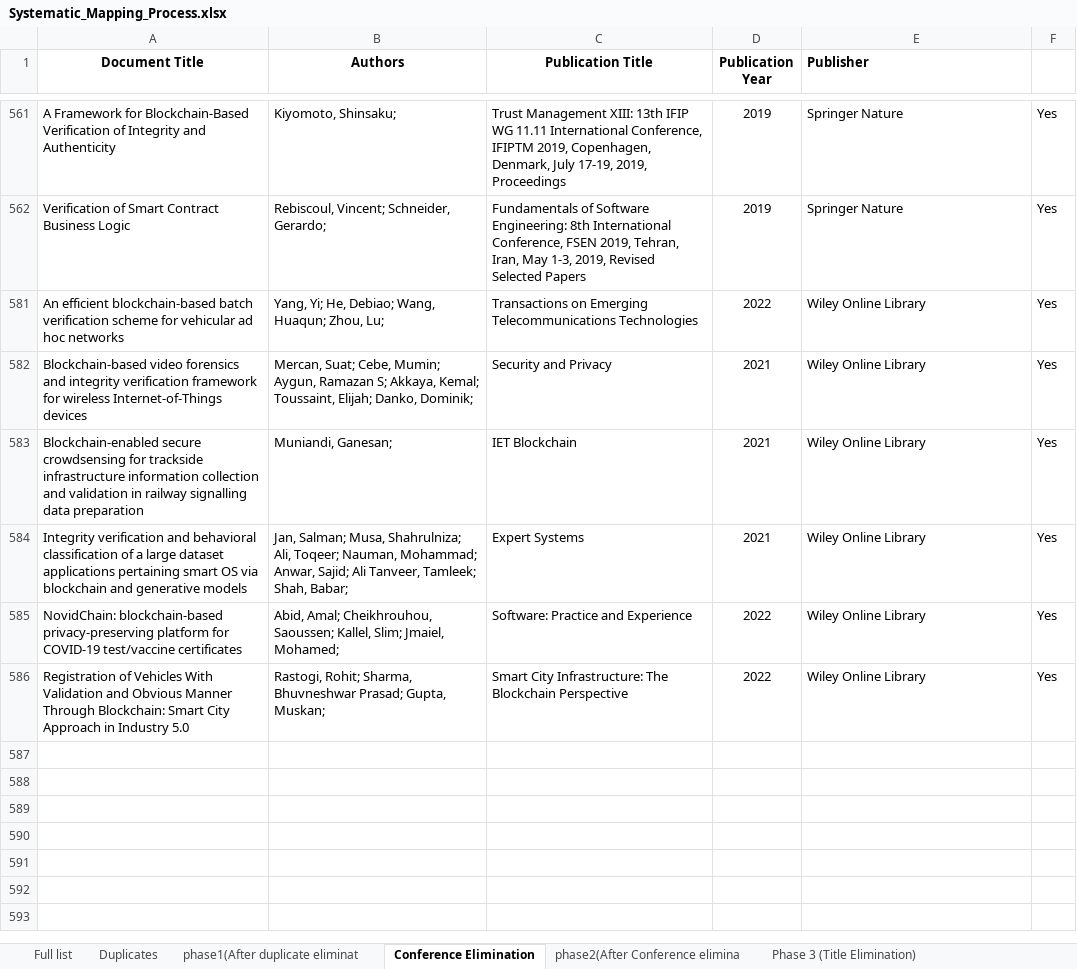
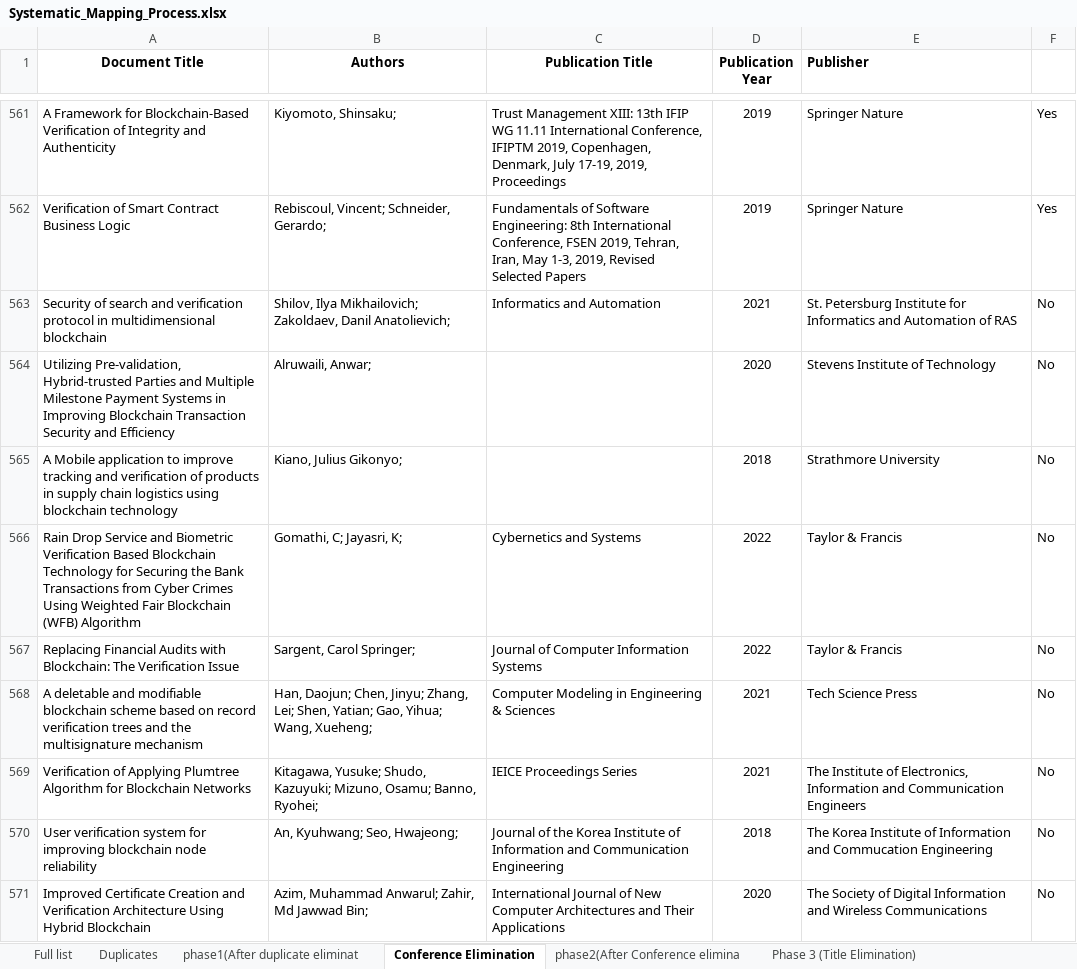
Before and after one commit to anilelakas/blockchain-softwareTesting, an Excel workbook: SystematicMapping/Systematic_Mapping_Process.xlsx, sheet Conference Elimination, drawn as a sheet; only a part is shown, gaps mark what is left out; the shorter side is filled out with more unchanged rows; values as stored, in another font and other column widths than the file's, no borders; charts and pictures not drawn; the diff covers the shown part only; the diff names each change by its address in the sheet, - before the commit and + after, or states it on an @@ line.

```diff
--- a/SystematicMapping/Systematic_Mapping_Process.xlsx (sheet Conference Elimination)
+++ b/SystematicMapping/Systematic_Mapping_Process.xlsx (sheet Conference Elimination)
@@ row 563 unhidden: Security of search and verification protocol in multidimensional blockchain | Shilov, Ilya Mikhailovich; Zakoldaev, Danil Anatolievich; | Informatics and Automation | 2021 | St. Petersburg Institute for Informatics and Automation of RAS | No @@
@@ row 564 unhidden: Utilizing Pre-validation, Hybrid-trusted Parties and Multiple Milestone Payment Systems in Improving Blockchain Transaction Security and Efficiency | Alruwaili, Anwar; |  | 2020 | Stevens Institute of Technology | No @@
@@ row 565 unhidden: A Mobile application to improve tracking and verification of products in supply chain logistics using blockchain technology | Kiano, Julius Gikonyo; |  | 2018 | Strathmore University | No @@
@@ row 566 unhidden: Rain Drop Service and Biometric Verification Based Blockchain Technology for Securing the Bank Transactions from Cyber Crimes Using Weighted Fair Blockchain (WFB) Algorithm | Gomathi, C; Jayasri, K; | Cybernetics and Systems | 2022 | Taylor & Francis | No @@
@@ row 567 unhidden: Replacing Financial Audits with Blockchain: The Verification Issue | Sargent, Carol Springer; | Journal of Computer Information Systems | 2022 | Taylor & Francis | No @@
@@ row 568 unhidden: A deletable and modifiable blockchain scheme based on record verification trees and the multisignature mechanism | Han, Daojun; Chen, Jinyu; Zhang, Lei; Shen, Yatian; Gao, Yihua; Wang, Xueheng; | Computer Modeling in Engineering & Sciences | 2021 | Tech Science Press | No @@
@@ row 569 unhidden: Verification of Applying Plumtree Algorithm for Blockchain Networks | Kitagawa, Yusuke; Shudo, Kazuyuki; Mizuno, Osamu; Banno, Ryohei; | IEICE Proceedings Series | 2021 | The Institute of Electronics, Information and Communication Engineers | No @@
@@ row 570 unhidden: User verification system for improving blockchain node reliability | An, Kyuhwang; Seo, Hwajeong; | Journal of the Korea Institute of Information and Communication Engineering | 2018 | The Korea Institute of Information and Commucation Engineering | No @@
@@ row 571 unhidden: Improved Certificate Creation and Verification Architecture Using Hybrid Blockchain | Azim, Muhammad Anwarul; Zahir, Md Jawwad Bin; | International Journal of New Computer Architectures and Their Applications | 2020 | The Society of Digital Information and Wireless Communications | No @@
```
Also changed, not shown: 226 hidden or unhidden rows elsewhere in this sheet, sheet Phase 5, sheet Final Papers, hidden cells.
